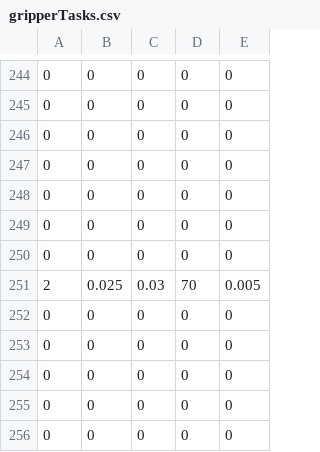
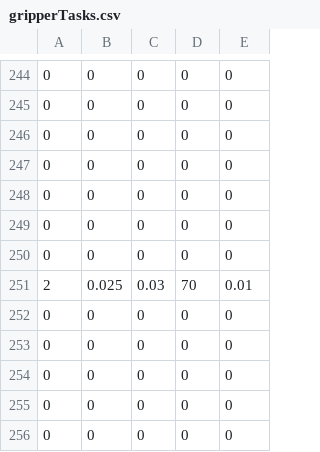
Before and after one commit to hushrilab/franka_ros, a CSV file: franka_example_controllers/MATLAB_Trajectories/BookSwing/gripperTasks.csv, drawn as a sheet; only a part is shown, gaps mark what is left out.

```diff
--- a/franka_example_controllers/MATLAB_Trajectories/BookSwing/gripperTasks.csv
+++ b/franka_example_controllers/MATLAB_Trajectories/BookSwing/gripperTasks.csv
@@ -250,3 +250,3 @@
 0,0,0,0,0
-2,0.025,0.03,70,0.005
+2,0.025,0.03,70,0.01
 0,0,0,0,0
```
Also changed, not shown: franka_example_controllers/MATLAB_Trajectories/BookSwing/quats.csv, 9 other files.
